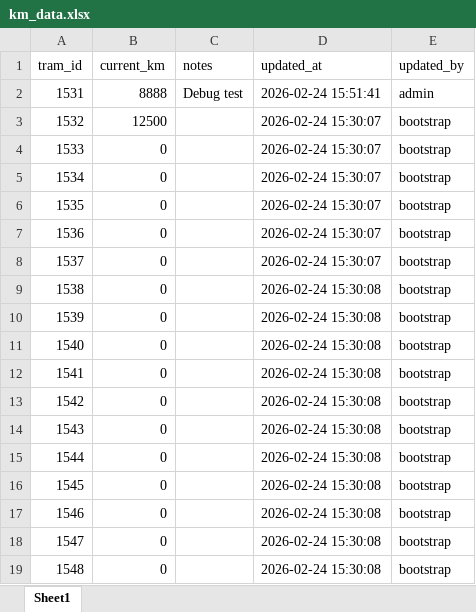
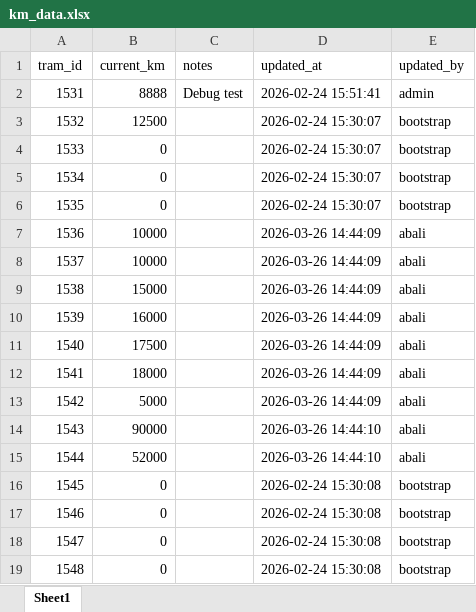
Before and after one commit to fthrkn6/SSHTakip, an Excel workbook: data/belgrad/km_data.xlsx, sheet Sheet1, drawn as a sheet; only a part is shown; values as stored, in another font and other column widths than the file's, no borders; the diff names each change by its address in the sheet, - before the commit and + after, or states it on an @@ line.

```diff
--- a/data/belgrad/km_data.xlsx (sheet Sheet1)
+++ b/data/belgrad/km_data.xlsx (sheet Sheet1)
-B7:B8 (current_km): 0
+B7:B8 (current_km): 10000
-D7:D8 (updated_at): 2026-02-24 15:30:07
+D7:D8 (updated_at): 2026-03-26 14:44:09
-E7:E15 (updated_by): bootstrap
+E7:E15 (updated_by): abali
-B9 (current_km): 0
+B9 (current_km): 15000
-D9:D13 (updated_at): 2026-02-24 15:30:08
+D9:D13 (updated_at): 2026-03-26 14:44:09
-B10 (current_km): 0
+B10 (current_km): 16000
-B11 (current_km): 0
+B11 (current_km): 17500
-B12 (current_km): 0
+B12 (current_km): 18000
-B13 (current_km): 0
+B13 (current_km): 5000
-B14 (current_km): 0
+B14 (current_km): 90000
-D14:D15 (updated_at): 2026-02-24 15:30:08
+D14:D15 (updated_at): 2026-03-26 14:44:10
-B15 (current_km): 0
+B15 (current_km): 52000
```
Also changed, not shown: data/belgrad/rca_analysis.xlsx, data/belgrad/service_status.xlsx, 41 other files.
